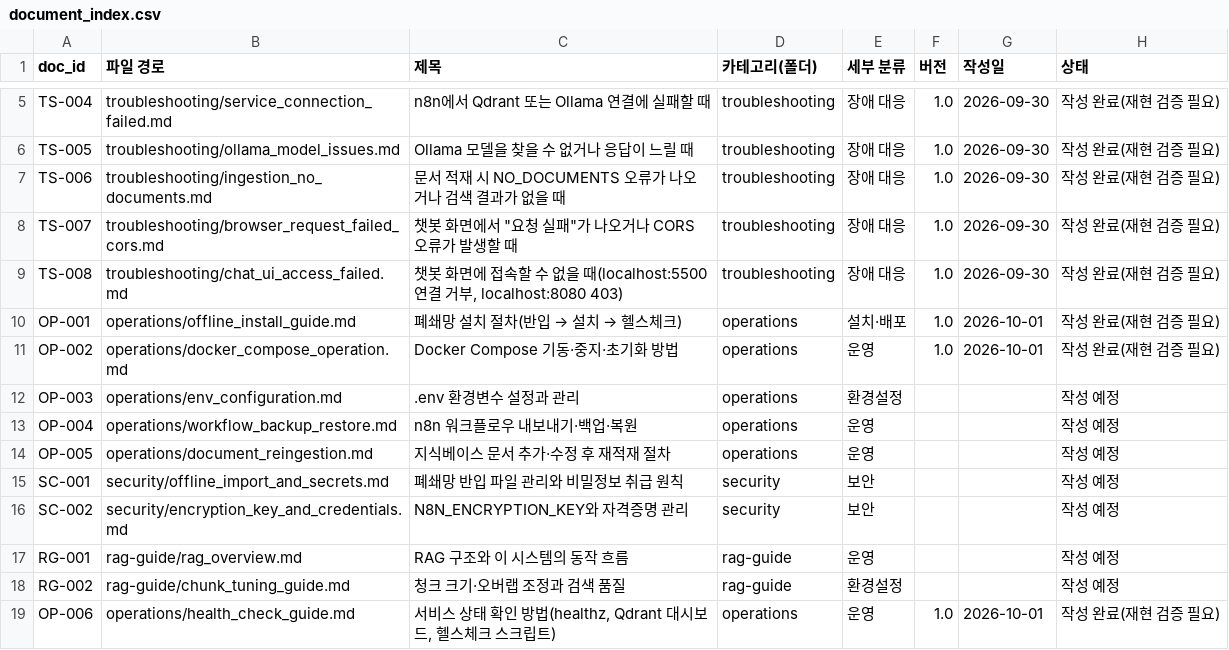
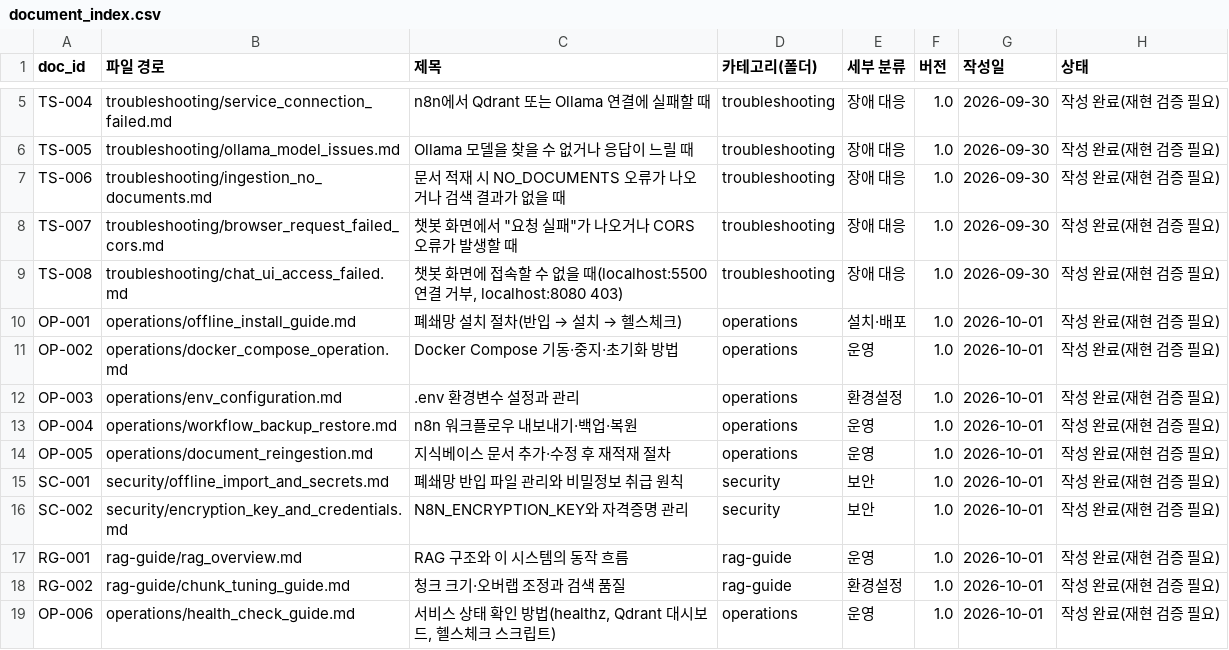
Before and after one commit to heeannw/BigData_team3, a CSV file: knowledge-base/document_index.csv, drawn as a sheet; only a part is shown, gaps mark what is left out.

```diff
--- a/knowledge-base/document_index.csv
+++ b/knowledge-base/document_index.csv
@@ -11,9 +11,9 @@ OP-001,operations/offline_install_guide.md,폐쇄망 설치 절차(반입 →
 OP-002,operations/docker_compose_operation.md,Docker Compose 기동·중지·초기화 방법,operations,운영,1.0,2026-10-01,작성 완료(재현 검증 필요)
-OP-003,operations/env_configuration.md,.env 환경변수 설정과 관리,operations,환경설정,,,작성 예정
-OP-004,operations/workflow_backup_restore.md,n8n 워크플로우 내보내기·백업·복원,operations,운영,,,작성 예정
-OP-005,operations/document_reingestion.md,지식베이스 문서 추가·수정 후 재적재 절차,operations,운영,,,작성 예정
-SC-001,security/offline_import_and_secrets.md,폐쇄망 반입 파일 관리와 비밀정보 취급 원칙,security,보안,,,작성 예정
-SC-002,security/encryption_key_and_credentials.md,N8N_ENCRYPTION_KEY와 자격증명 관리,security,보안,,,작성 예정
-RG-001,rag-guide/rag_overview.md,RAG 구조와 이 시스템의 동작 흐름,rag-guide,운영,,,작성 예정
-RG-002,rag-guide/chunk_tuning_guide.md,청크 크기·오버랩 조정과 검색 품질,rag-guide,환경설정,,,작성 예정
+OP-003,operations/env_configuration.md,.env 환경변수 설정과 관리,operations,환경설정,1.0,2026-10-01,작성 완료(재현 검증 필요)
+OP-004,operations/workflow_backup_restore.md,n8n 워크플로우 내보내기·백업·복원,operations,운영,1.0,2026-10-01,작성 완료(재현 검증 필요)
+OP-005,operations/document_reingestion.md,지식베이스 문서 추가·수정 후 재적재 절차,operations,운영,1.0,2026-10-01,작성 완료(재현 검증 필요)
+SC-001,security/offline_import_and_secrets.md,폐쇄망 반입 파일 관리와 비밀정보 취급 원칙,security,보안,1.0,2026-10-01,작성 완료(재현 검증 필요)
+SC-002,security/encryption_key_and_credentials.md,N8N_ENCRYPTION_KEY와 자격증명 관리,security,보안,1.0,2026-10-01,작성 완료(재현 검증 필요)
+RG-001,rag-guide/rag_overview.md,RAG 구조와 이 시스템의 동작 흐름,rag-guide,운영,1.0,2026-10-01,작성 완료(재현 검증 필요)
+RG-002,rag-guide/chunk_tuning_guide.md,청크 크기·오버랩 조정과 검색 품질,rag-guide,환경설정,1.0,2026-10-01,작성 완료(재현 검증 필요)
 OP-006,operations/health_check_guide.md,"서비스 상태 확인 방법(healthz, Qdrant 대시보드, 헬스체크 스크립트)",operations,운영,1.0,2026-10-01,작성 완료(재현 검증 필요)
```
Also changed, not shown: 9 other files.
